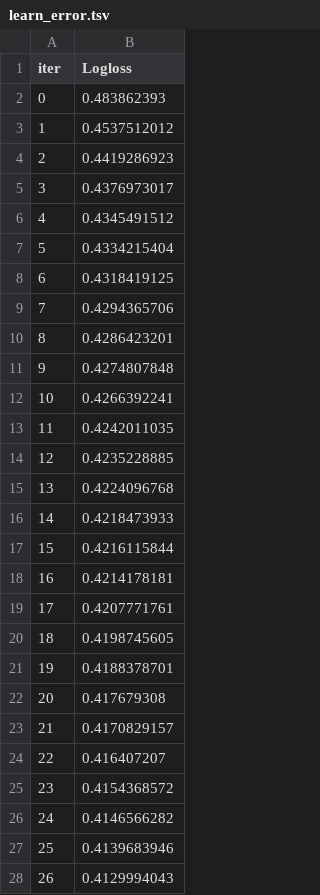
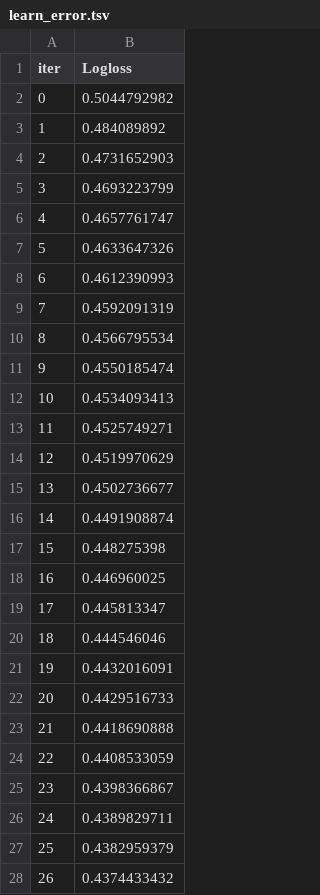
Before and after one commit to DONGRYEOLLEE1/PYTHON, a TSV file: PROJECT2/catboost_info/learn_error.tsv, drawn as a sheet; only a part is shown; the diff covers the shown part only.

```diff
--- a/PROJECT2/catboost_info/learn_error.tsv
+++ b/PROJECT2/catboost_info/learn_error.tsv
@@ -1,28 +1,28 @@
 iter	Logloss
-0	0.483862393
-1	0.4537512012
-2	0.4419286923
-3	0.4376973017
-4	0.4345491512
-5	0.4334215404
-6	0.4318419125
-7	0.4294365706
-8	0.4286423201
-9	0.4274807848
-10	0.4266392241
-11	0.4242011035
-12	0.4235228885
-13	0.4224096768
-14	0.4218473933
-15	0.4216115844
-16	0.4214178181
-17	0.4207771761
-18	0.4198745605
-19	0.4188378701
-20	0.417679308
-21	0.4170829157
-22	0.416407207
-23	0.4154368572
-24	0.4146566282
-25	0.4139683946
-26	0.4129994043
+0	0.5044792982
+1	0.484089892
+2	0.4731652903
+3	0.4693223799
+4	0.4657761747
+5	0.4633647326
+6	0.4612390993
+7	0.4592091319
+8	0.4566795534
+9	0.4550185474
+10	0.4534093413
+11	0.4525749271
+12	0.4519970629
+13	0.4502736677
+14	0.4491908874
+15	0.448275398
+16	0.446960025
+17	0.445813347
+18	0.444546046
+19	0.4432016091
+20	0.4429516733
+21	0.4418690888
+22	0.4408533059
+23	0.4398366867
+24	0.4389829711
+25	0.4382959379
+26	0.4374433432
```
Also changed, not shown: 73 edited cells elsewhere in this file, PROJECT2/catboost_info/time_left.tsv, 5 other files.
